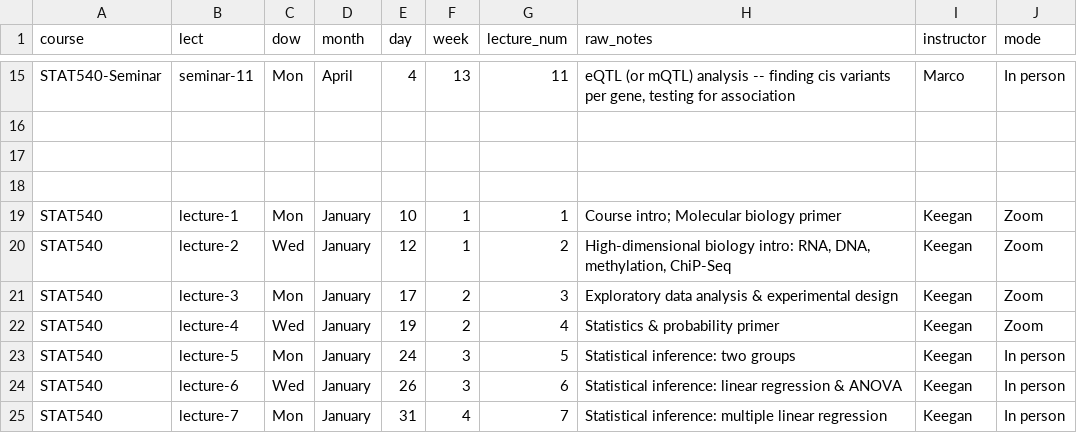
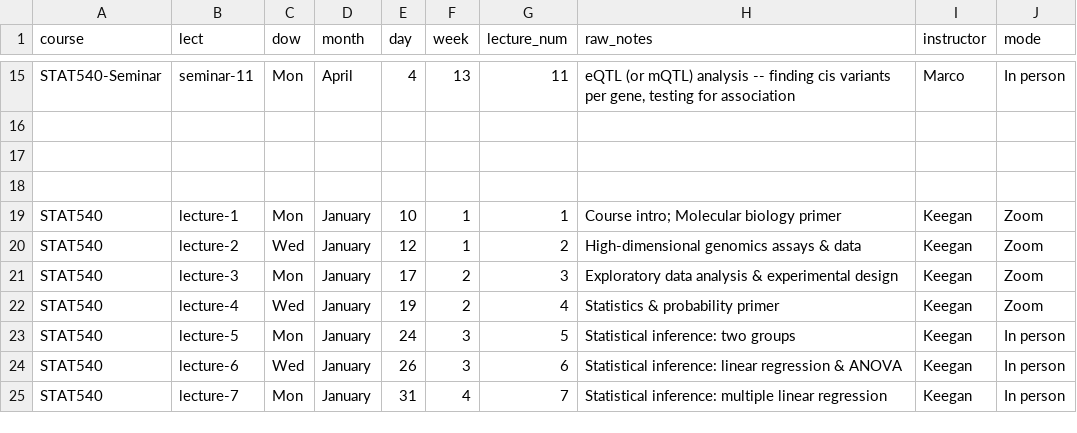
Before and after one commit to STAT540-UBC/stat540-ubc.github.io, a CSV file: course-admin/schedule_2022.csv, drawn as a sheet; only a part is shown, gaps mark what is left out.

Commit message:
Refresh lect schedule

```diff
--- a/course-admin/schedule_2022.csv
+++ b/course-admin/schedule_2022.csv
@@ -19,3 +19,3 @@ STAT540-Seminar,seminar-11,Mon,April,4,13,11,"eQTL (or mQTL) analysis -- finding
 STAT540,lecture-1,Mon,January,10,1,1,Course intro; Molecular biology primer,Keegan,Zoom
-STAT540,lecture-2,Wed,January,12,1,2,"High-dimensional biology intro: RNA, DNA, methylation, ChiP-Seq",Keegan,Zoom
+STAT540,lecture-2,Wed,January,12,1,2,High-dimensional genomics assays & data,Keegan,Zoom
 STAT540,lecture-3,Mon,January,17,2,3,Exploratory data analysis & experimental design,Keegan,Zoom
```
Also changed, not shown: 1 other file.
